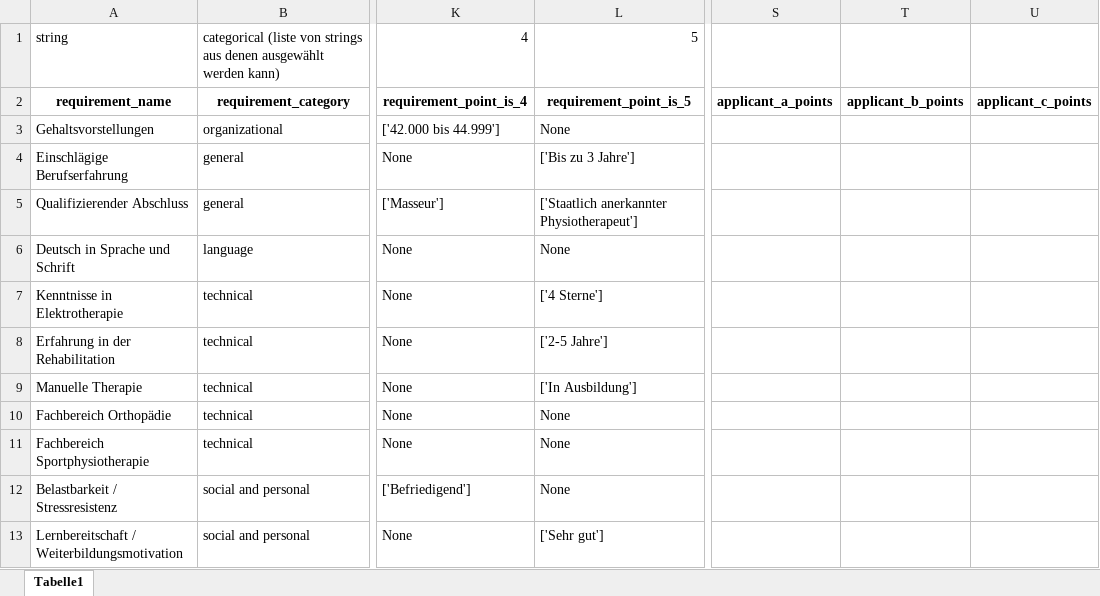
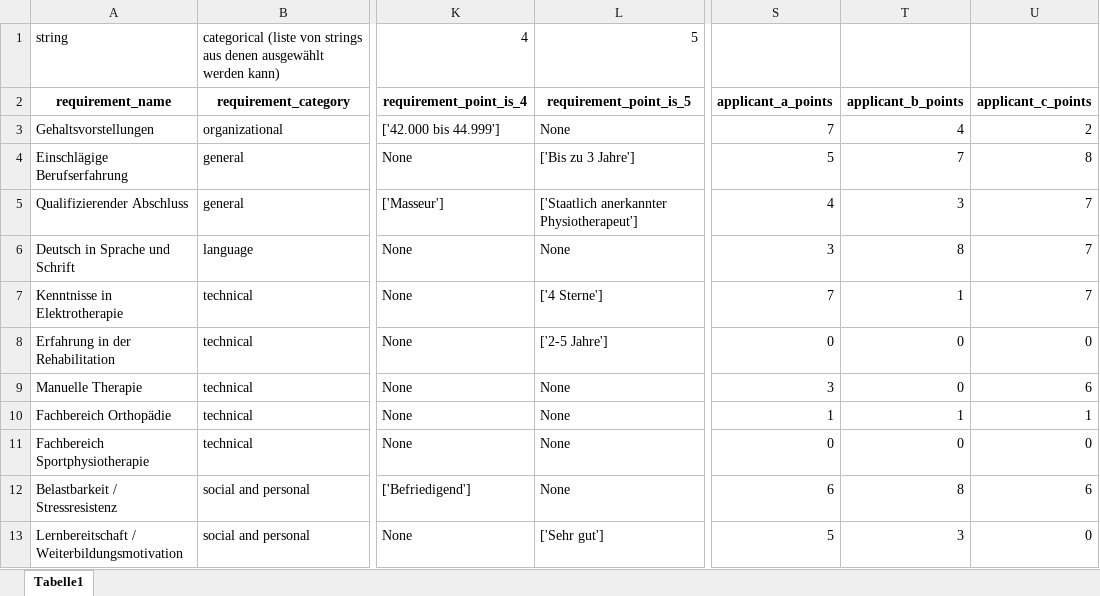
Before and after one commit to tillmaertens/MentalFatigue1, an Excel workbook: vacancie_01/_static/applicants/metadata4.xlsx, sheet Tabelle1, drawn as a sheet; only a part is shown, gaps mark what is left out; values as stored, in another font and other column widths than the file's, no borders; the diff covers the shown part only; the diff names each change by its address in the sheet, - before the commit and + after, or states it on an @@ line.

Commit message:
metadata4

```diff
--- a/vacancie_01/_static/applicants/metadata4.xlsx (sheet Tabelle1)
+++ b/vacancie_01/_static/applicants/metadata4.xlsx (sheet Tabelle1)
-S3: (empty)
+S3: 7
-T3: (empty)
+T3: 4
-U3: (empty)
+U3: 2
-S4: (empty)
+S4: 5
-T4: (empty)
+T4: 7
-U4: (empty)
+U4: 8
-S5: (empty)
+S5: 4
-T5: (empty)
+T5: 3
-U5:U7: (empty)
+U5:U7: 7
-S6: (empty)
+S6: 3
-T6: (empty)
+T6: 8
-S7: (empty)
+S7: 7
-T7: (empty)
+T7: 1
-S8: (empty)
+S8: 0
-T8:T9: (empty)
+T8:T9: 0
-U8: (empty)
+U8: 0
-L9: ['In Ausbildung']
+L9: None
-S9: (empty)
+S9: 3
-U9: (empty)
+U9: 6
-S10: (empty)
+S10: 1
-T10: (empty)
+T10: 1
-U10: (empty)
+U10: 1
-S11: (empty)
+S11: 0
-T11: (empty)
+T11: 0
-U11: (empty)
+U11: 0
-S12: (empty)
+S12: 6
-T12: (empty)
+T12: 8
-U12: (empty)
+U12: 6
-S13: (empty)
+S13: 5
-T13: (empty)
+T13: 3
-U13: (empty)
+U13: 0
```
Also changed, not shown: 15 edited cells elsewhere in this sheet.
